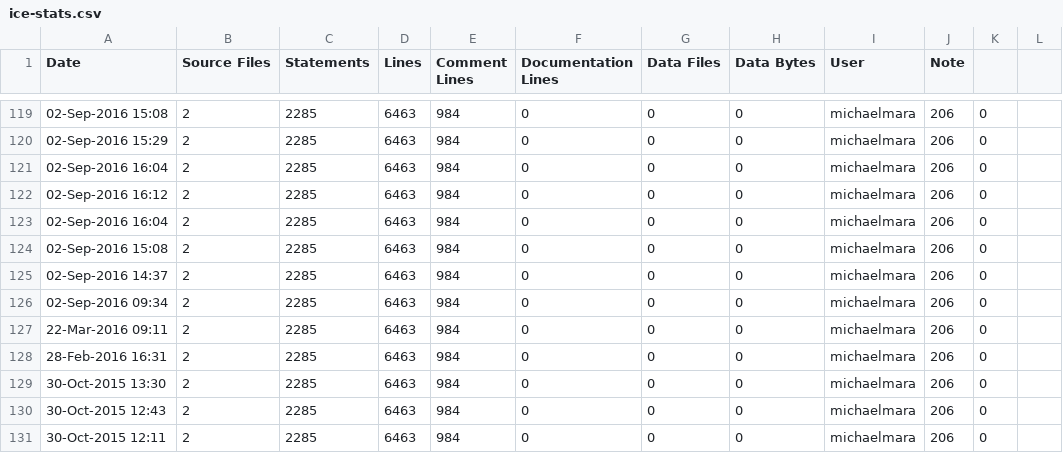
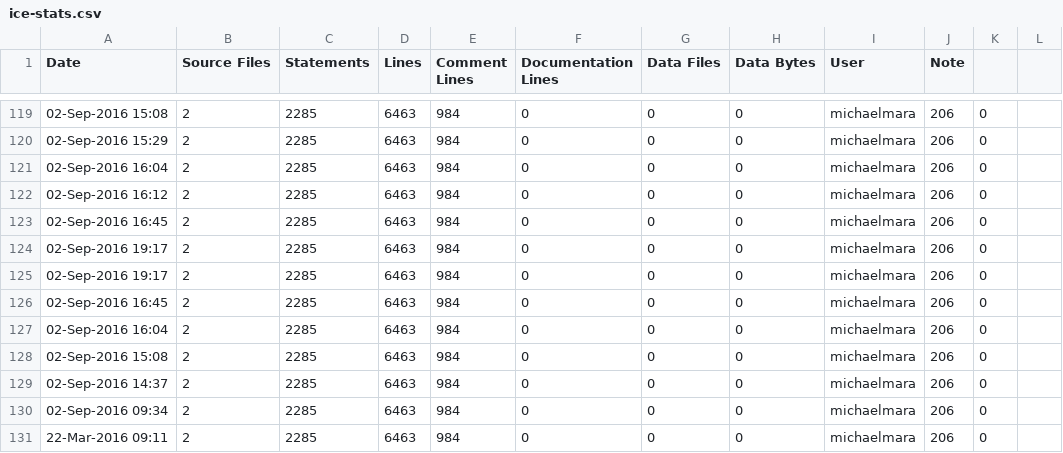
Before and after one commit to RomkoSI/G3D, a CSV file: G3D10/civetweb.lib/ice-stats.csv, drawn as a sheet; only a part is shown, gaps mark what is left out; the shorter side is filled out with more unchanged rows; the diff names each change by its address in the sheet, - before the commit and + after, or states it on an @@ line.

```diff
--- a/G3D10/civetweb.lib/ice-stats.csv
+++ b/G3D10/civetweb.lib/ice-stats.csv
+row 123: 02-Sep-2016 16:45 | 2 | 2285 | 6463 | 984 | 0 | 0 | 0 | michaelmara | 206 | 0
+row 124: 02-Sep-2016 19:17 | 2 | 2285 | 6463 | 984 | 0 | 0 | 0 | michaelmara | 206 | 0
+row 125: 02-Sep-2016 19:17 | 2 | 2285 | 6463 | 984 | 0 | 0 | 0 | michaelmara | 206 | 0
+row 126: 02-Sep-2016 16:45 | 2 | 2285 | 6463 | 984 | 0 | 0 | 0 | michaelmara | 206 | 0
```
Also changed, not shown: G3D10/freeimage.lib/ice-stats.csv, G3D10/glew.lib/ice-stats.csv, 12 other files.
